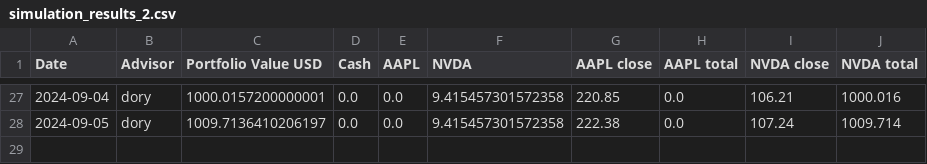
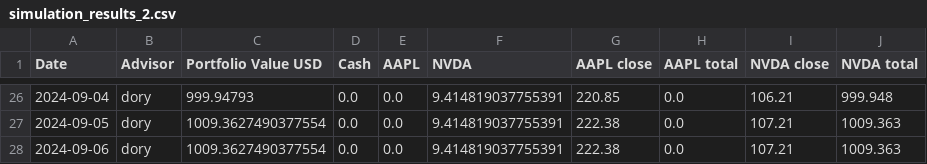
Before and after one commit to k8mikhailova/StockAdvisor, a CSV file: simulation_results_2.csv, drawn as a sheet; only a part is shown, gaps mark what is left out; the diff covers the shown part only.

```diff
--- a/simulation_results_2.csv
+++ b/simulation_results_2.csv
@@ -27,2 +26,3 @@ Date,Advisor,Portfolio Value USD,Cash,AAPL,NVDA,AAPL close,AAPL total,NVDA close
-2024-09-04,dory,1000.0157200000001,0.0,0.0,9.415457301572358,220.85,0.0,106.21,1000.016
-2024-09-05,dory,1009.7136410206197,0.0,0.0,9.415457301572358,222.38,0.0,107.24,1009.714
+2024-09-04,dory,999.94793,0.0,0.0,9.414819037755391,220.85,0.0,106.21,999.948
+2024-09-05,dory,1009.3627490377554,0.0,0.0,9.414819037755391,222.38,0.0,107.21,1009.363
+2024-09-06,dory,1009.3627490377554,0.0,0.0,9.414819037755391,222.38,0.0,107.21,1009.363
```
Also changed, not shown: 5 added rows, 6 removed rows and 61 edited cells elsewhere in this file, data.csv, simulation_results_3.csv, 12 other files.
